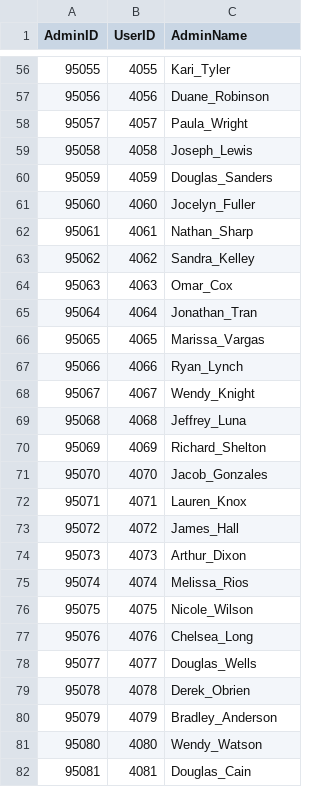
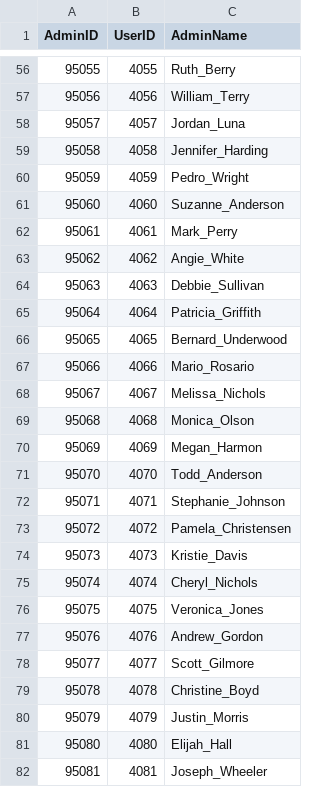
Before and after one commit to Tristan-Thompson876/Database, a CSV file: admins.csv, drawn as a sheet; only a part is shown, gaps mark what is left out; the diff covers the shown part only.

```diff
--- a/admins.csv
+++ b/admins.csv
@@ -56,27 +56,27 @@ AdminID,UserID,AdminName
-95055,4055,Kari_Tyler
-95056,4056,Duane_Robinson
-95057,4057,Paula_Wright
-95058,4058,Joseph_Lewis
-95059,4059,Douglas_Sanders
-95060,4060,Jocelyn_Fuller
-95061,4061,Nathan_Sharp
-95062,4062,Sandra_Kelley
-95063,4063,Omar_Cox
-95064,4064,Jonathan_Tran
-95065,4065,Marissa_Vargas
-95066,4066,Ryan_Lynch
-95067,4067,Wendy_Knight
-95068,4068,Jeffrey_Luna
-95069,4069,Richard_Shelton
-95070,4070,Jacob_Gonzales
-95071,4071,Lauren_Knox
-95072,4072,James_Hall
-95073,4073,Arthur_Dixon
-95074,4074,Melissa_Rios
-95075,4075,Nicole_Wilson
-95076,4076,Chelsea_Long
-95077,4077,Douglas_Wells
-95078,4078,Derek_Obrien
-95079,4079,Bradley_Anderson
-95080,4080,Wendy_Watson
-95081,4081,Douglas_Cain
+95055,4055,Ruth_Berry
+95056,4056,William_Terry
+95057,4057,Jordan_Luna
+95058,4058,Jennifer_Harding
+95059,4059,Pedro_Wright
+95060,4060,Suzanne_Anderson
+95061,4061,Mark_Perry
+95062,4062,Angie_White
+95063,4063,Debbie_Sullivan
+95064,4064,Patricia_Griffith
+95065,4065,Bernard_Underwood
+95066,4066,Mario_Rosario
+95067,4067,Melissa_Nichols
+95068,4068,Monica_Olson
+95069,4069,Megan_Harmon
+95070,4070,Todd_Anderson
+95071,4071,Stephanie_Johnson
+95072,4072,Pamela_Christensen
+95073,4073,Kristie_Davis
+95074,4074,Cheryl_Nichols
+95075,4075,Veronica_Jones
+95076,4076,Andrew_Gordon
+95077,4077,Scott_Gilmore
+95078,4078,Christine_Boyd
+95079,4079,Justin_Morris
+95080,4080,Elijah_Hall
+95081,4081,Joseph_Wheeler
```
Also changed, not shown: 173 edited cells elsewhere in this file, courses.csv, lecturer_schedules.csv, 7 other files.
